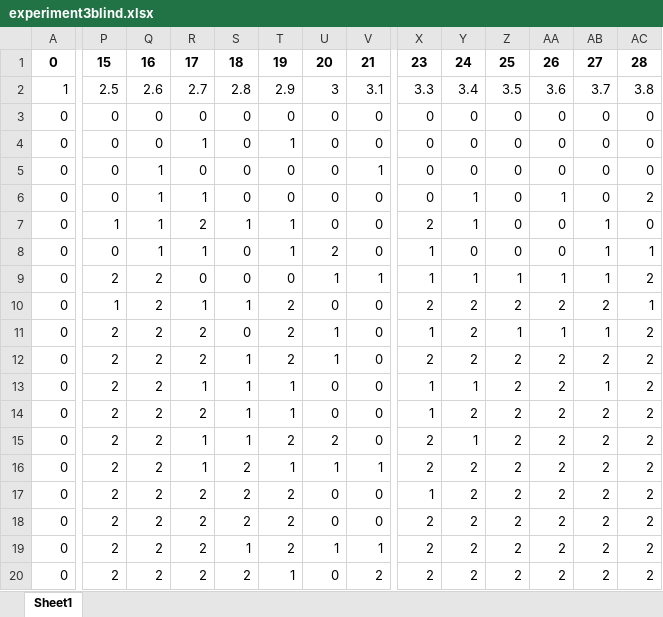
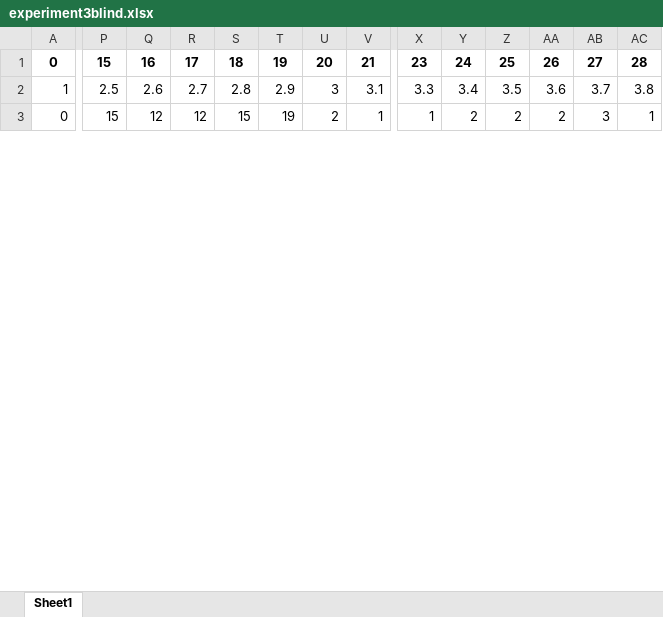
Before and after one commit to JensManfeldt/EFX-algo, an Excel workbook: Implementation/Python/experiment3blind.xlsx, sheet Sheet1, drawn as a sheet; only a part is shown, gaps mark what is left out; values as stored, in another font and other column widths than the file's, no borders; removed rows and columns are numbered as before the commit, all else as after; rows hold the shown columns only; the diff covers the shown part only; the diff names each change by its address in the sheet, - before the commit and + after, or states it on an @@ line.

```diff
--- a/Implementation/Python/experiment3blind.xlsx (sheet Sheet1)
+++ b/Implementation/Python/experiment3blind.xlsx (sheet Sheet1)
-P3: 0
+P3: 15
-Q3: 0
+Q3: 12
-R3: 0
+R3: 12
-S3: 0
+S3: 15
-T3: 0
+T3: 19
-U3: 0
+U3: 2
-V3: 0
+V3: 1
-X3: 0
+X3: 1
-Y3: 0
+Y3: 2
-Z3: 0
+Z3: 2
-AA3: 0
+AA3: 2
-AB3: 0
+AB3: 3
-AC3: 0
+AC3: 1
-row 4: 0 | 0 | 0 | 1 | 0 | 1 | 0 | 0 | 0 | 0 | 0 | 0 | 0 | 0
-row 5: 0 | 0 | 1 | 0 | 0 | 0 | 0 | 1 | 0 | 0 | 0 | 0 | 0 | 0
-row 6: 0 | 0 | 1 | 1 | 0 | 0 | 0 | 0 | 0 | 1 | 0 | 1 | 0 | 2
-row 7: 0 | 1 | 1 | 2 | 1 | 1 | 0 | 0 | 2 | 1 | 0 | 0 | 1 | 0
-row 8: 0 | 0 | 1 | 1 | 0 | 1 | 2 | 0 | 1 | 0 | 0 | 0 | 1 | 1
-row 9: 0 | 2 | 2 | 0 | 0 | 0 | 1 | 1 | 1 | 1 | 1 | 1 | 1 | 2
-row 10: 0 | 1 | 2 | 1 | 1 | 2 | 0 | 0 | 2 | 2 | 2 | 2 | 2 | 1
-row 11: 0 | 2 | 2 | 2 | 0 | 2 | 1 | 0 | 1 | 2 | 1 | 1 | 1 | 2
-row 12: 0 | 2 | 2 | 2 | 1 | 2 | 1 | 0 | 2 | 2 | 2 | 2 | 2 | 2
-row 13: 0 | 2 | 2 | 1 | 1 | 1 | 0 | 0 | 1 | 1 | 2 | 2 | 1 | 2
-row 14: 0 | 2 | 2 | 2 | 1 | 1 | 0 | 0 | 1 | 2 | 2 | 2 | 2 | 2
-row 15: 0 | 2 | 2 | 1 | 1 | 2 | 2 | 0 | 2 | 1 | 2 | 2 | 2 | 2
-row 16: 0 | 2 | 2 | 1 | 2 | 1 | 1 | 1 | 2 | 2 | 2 | 2 | 2 | 2
-row 17: 0 | 2 | 2 | 2 | 2 | 2 | 0 | 0 | 1 | 2 | 2 | 2 | 2 | 2
-row 18: 0 | 2 | 2 | 2 | 2 | 2 | 0 | 0 | 2 | 2 | 2 | 2 | 2 | 2
-row 19: 0 | 2 | 2 | 2 | 1 | 2 | 1 | 1 | 2 | 2 | 2 | 2 | 2 | 2
-row 20: 0 | 2 | 2 | 2 | 2 | 1 | 0 | 2 | 2 | 2 | 2 | 2 | 2 | 2
```
Also changed, not shown: 18 added rows, 1 removed row and 1 edited cell elsewhere in this sheet, Implementation/Python/experiment3EF1.xlsx, Implementation/Python/experiment3matching.xlsx, 17 other files.
